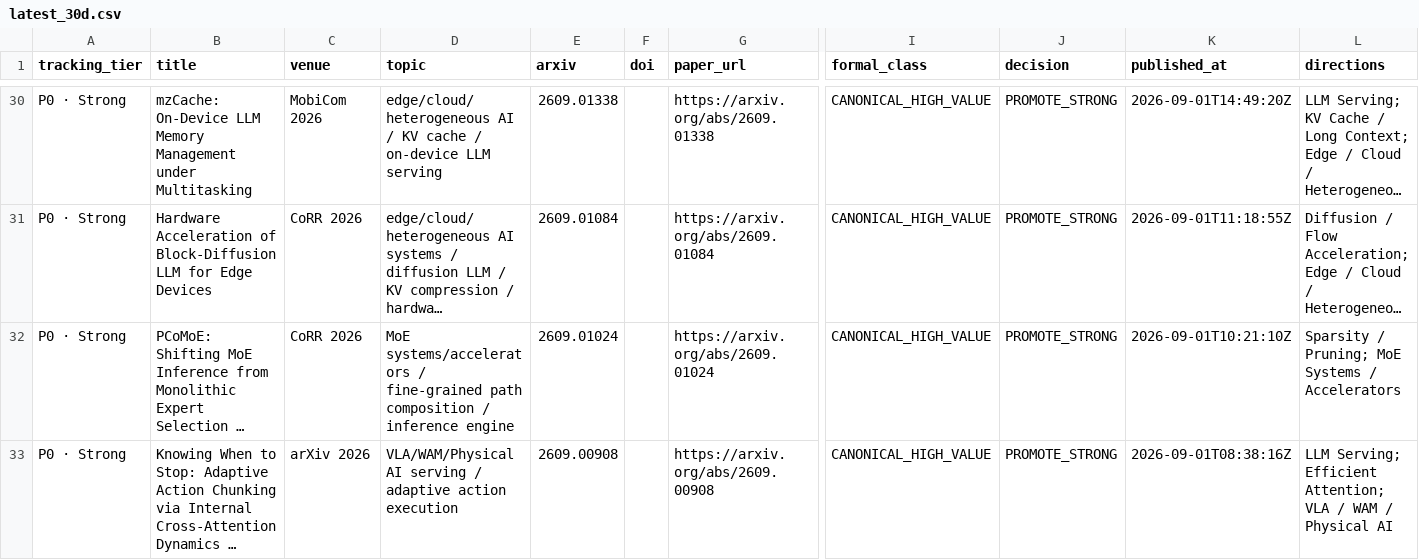
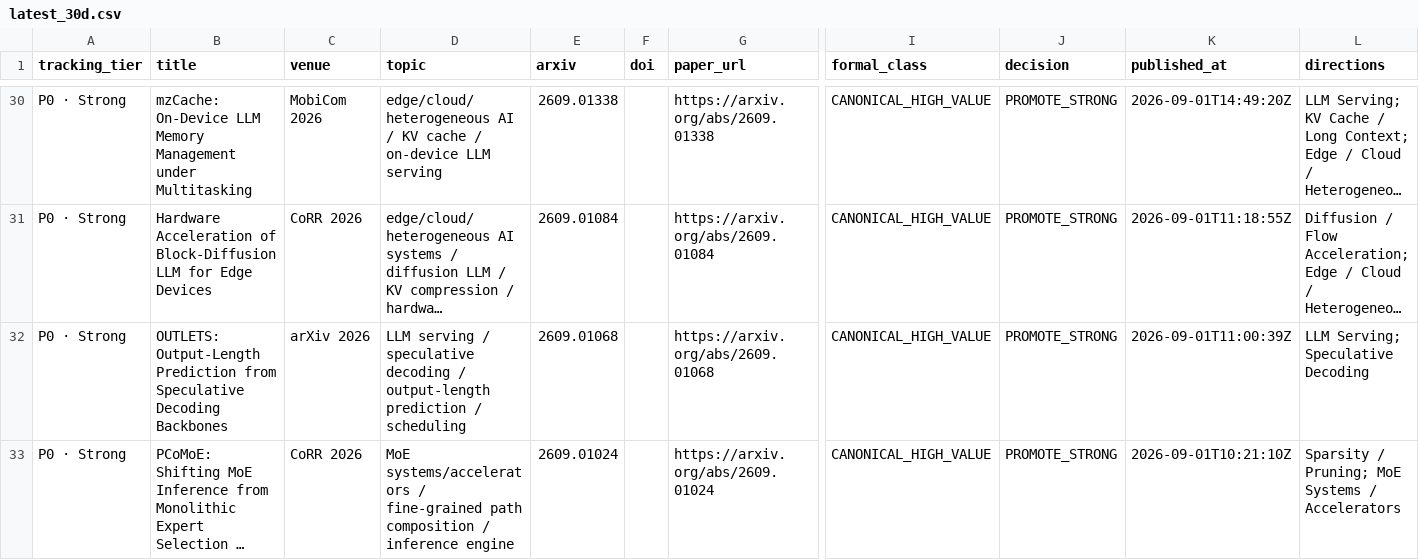
Before and after one commit to WangZhican/efficient-ml-landscape, a CSV file: data/latest_30d.csv, drawn as a sheet; only a part is shown, gaps mark what is left out; the shorter side is filled out with more unchanged rows; long unchanged cells end in …; rows hold the shown columns only; the diff covers the shown part only; the diff names each change by its address in the sheet, - before the commit and + after, or states it on an @@ line.

Commit message:
Track AInfer-PD OUTLETS and SMILE

```diff
--- a/data/latest_30d.csv
+++ b/data/latest_30d.csv
+row 32: P0 · Strong | OUTLETS: Output-Length Prediction from Speculative Decoding Backbones | arXiv 2026 | LLM serving / speculative decoding / output-length prediction / scheduling | 2609.01068 |  | https://arxiv.org/abs/2609.01068 | CANONICAL_HIGH_VALUE | PROMOTE_STRONG | 2026-09-01T11:00:39Z | LLM Serving; Speculative Decoding
```
Also changed, not shown: 3 added rows elsewhere in this file, data/papers.csv, 15 other files.
